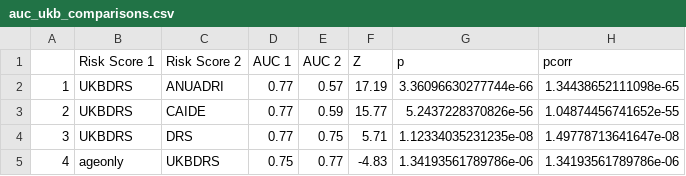
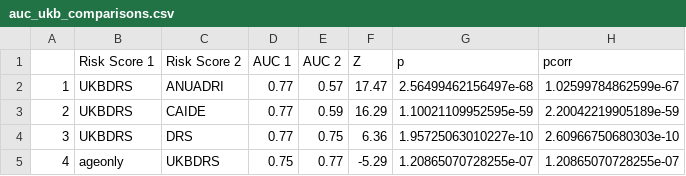
Before and after one commit to MelisAnaturk/dementia_risk_score, a CSV file: results/auc_ukb_comparisons.csv, drawn as a sheet.

```diff
--- a/results/auc_ukb_comparisons.csv
+++ b/results/auc_ukb_comparisons.csv
@@ -1,5 +1,5 @@
 "","Risk Score 1","Risk Score 2","AUC 1","AUC 2","Z","p","pcorr"
-"1","UKBDRS","ANUADRI","0.77","0.57","17.19","3.36096630277744e-66","1.34438652111098e-65"
-"2","UKBDRS","CAIDE","0.77","0.59","15.77","5.2437228370826e-56","1.04874456741652e-55"
-"3","UKBDRS","DRS","0.77","0.75","5.71","1.12334035231235e-08","1.49778713641647e-08"
-"4","ageonly","UKBDRS","0.75","0.77","-4.83","1.34193561789786e-06","1.34193561789786e-06"
+"1","UKBDRS","ANUADRI","0.77","0.57","17.47","2.56499462156497e-68","1.02599784862599e-67"
+"2","UKBDRS","CAIDE","0.77","0.59","16.29","1.10021109952595e-59","2.20042219905189e-59"
+"3","UKBDRS","DRS","0.77","0.75","6.36","1.95725063010227e-10","2.60966750680303e-10"
+"4","ageonly","UKBDRS","0.75","0.77","-5.29","1.20865070728255e-07","1.20865070728255e-07"
```
Also changed, not shown: results/auc_ukb.csv, 17 other files.
